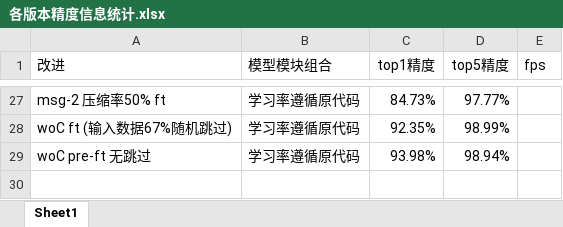
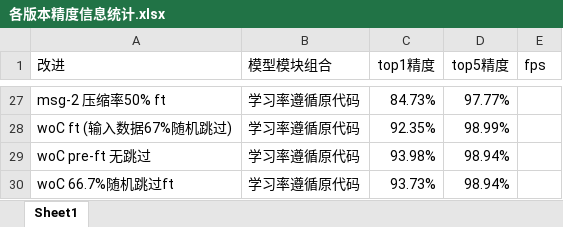
Before and after one commit to HuiLanAi/FG-052D, an Excel workbook: 052c doc/各版本精度信息统计.xlsx, sheet Sheet1, drawn as a sheet; only a part is shown, gaps mark what is left out; values as stored, in another font and other column widths than the file's, no borders; the diff names each change by its address in the sheet, - before the commit and + after, or states it on an @@ line.

```diff
--- a/052c doc/各版本精度信息统计.xlsx (sheet Sheet1)
+++ b/052c doc/各版本精度信息统计.xlsx (sheet Sheet1)
+row 30: woC 66.7%随机跳过ft | 学习率遵循原代码 | 93.73% | 98.94%
```
Also changed, not shown: 2 other files.
